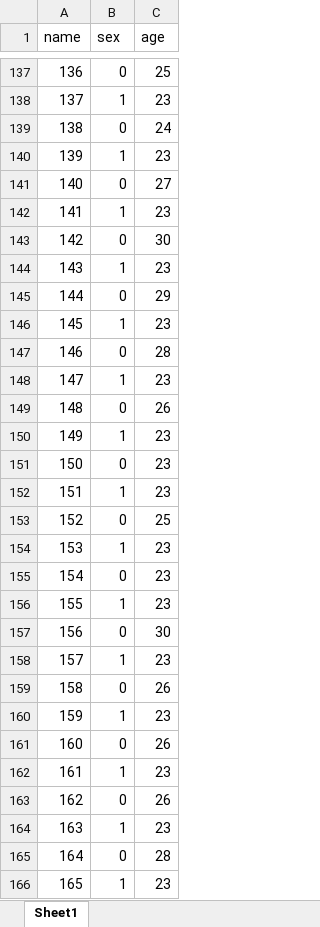
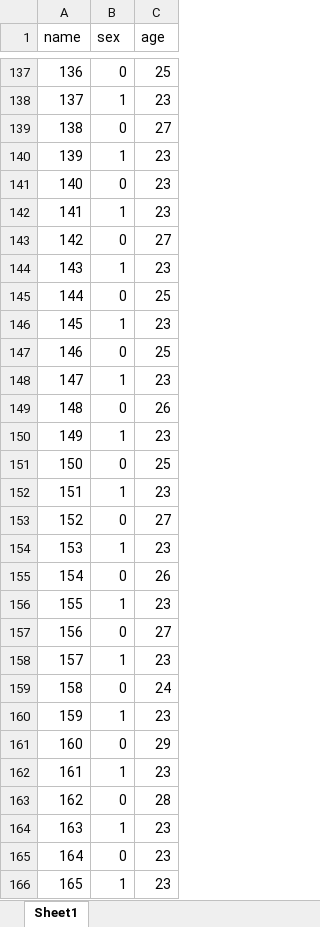
Before and after one commit to hellonlink/sun, an Excel workbook: PositiveEdu.Admin/App_Data/Record.xlsx, sheet Sheet1, drawn as a sheet; only a part is shown, gaps mark what is left out; values as stored, in another font and other column widths than the file's, no borders; the diff covers the shown part only; the diff names each change by its address in the sheet, - before the commit and + after, or states it on an @@ line.

```diff
--- a/PositiveEdu.Admin/App_Data/Record.xlsx (sheet Sheet1)
+++ b/PositiveEdu.Admin/App_Data/Record.xlsx (sheet Sheet1)
-C139 (age): 24
+C139 (age): 27
-C141 (age): 27
+C141 (age): 23
-C143 (age): 30
+C143 (age): 27
-C145 (age): 29
+C145 (age): 25
-C147 (age): 28
+C147 (age): 25
-C151 (age): 23
+C151 (age): 25
-C153 (age): 25
+C153 (age): 27
-C155 (age): 23
+C155 (age): 26
-C157 (age): 30
+C157 (age): 27
-C159 (age): 26
+C159 (age): 24
-C161 (age): 26
+C161 (age): 29
-C163 (age): 26
+C163 (age): 28
-C165 (age): 28
+C165 (age): 23
```
Also changed, not shown: 205 edited cells elsewhere in this sheet, 14 other files.
